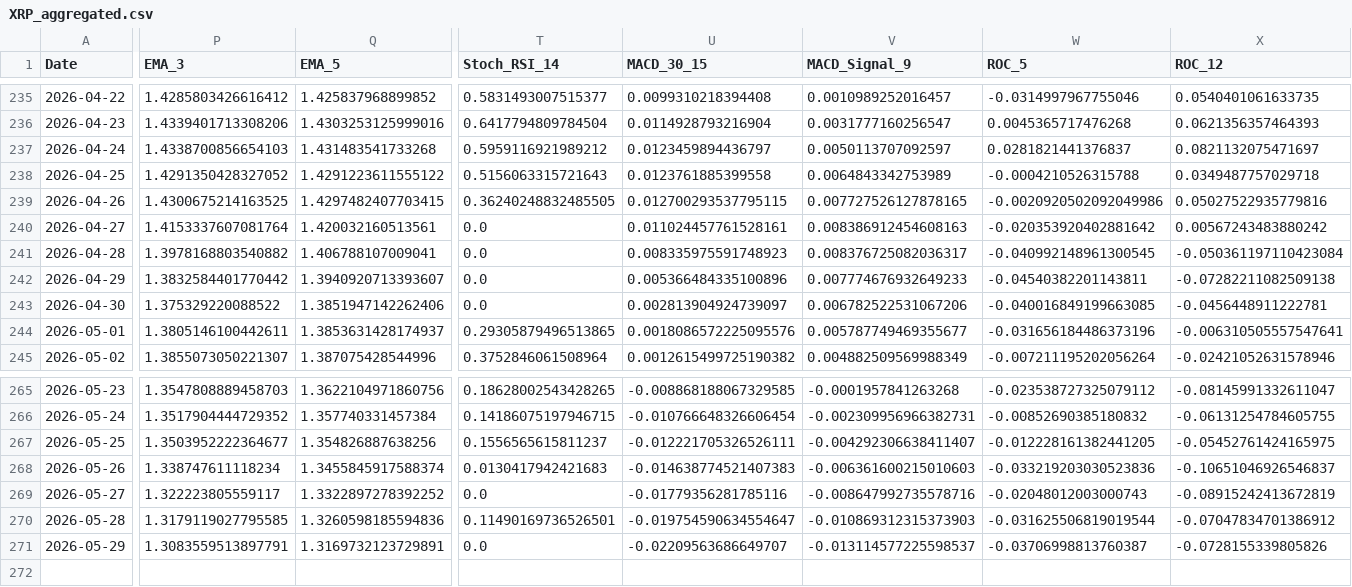
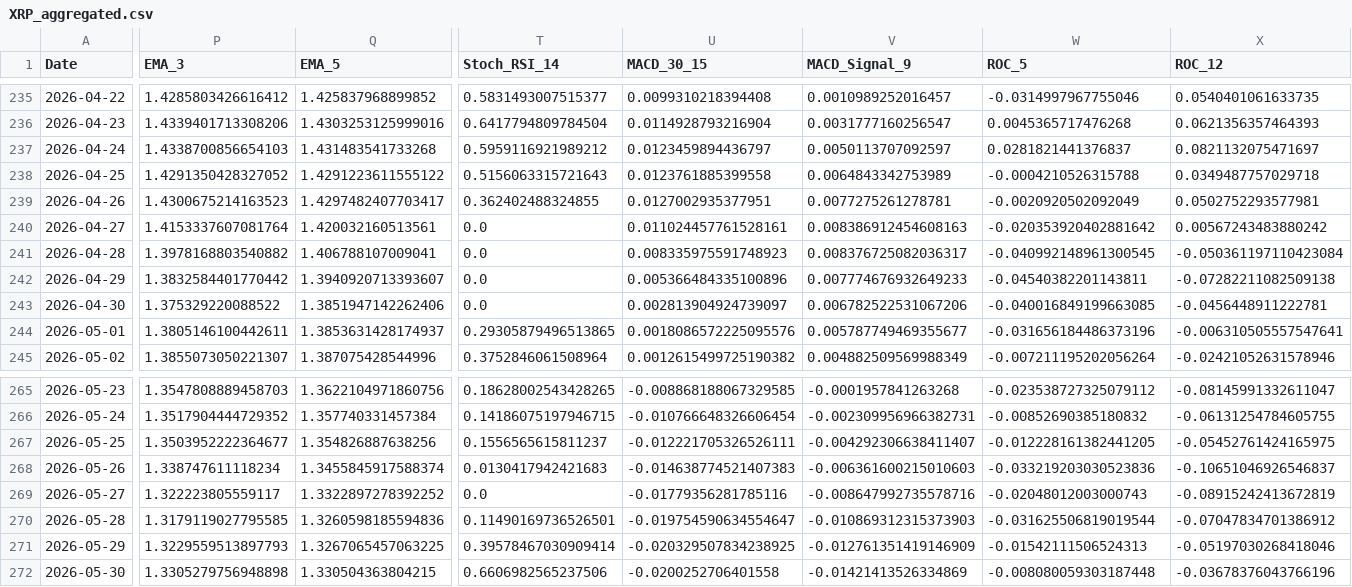
Before and after one commit to JintaoLiuorJoey/coinbase-ohlcv-data, a CSV file: data/XRP_aggregated.csv, drawn as a sheet; only a part is shown, gaps mark what is left out; rows hold the shown columns only; the diff covers the shown part only; the diff names each change by its address in the sheet, - before the commit and + after, or states it on an @@ line.

```diff
--- a/data/XRP_aggregated.csv
+++ b/data/XRP_aggregated.csv
-P239 (EMA_3): 1.4300675214163525
+P239 (EMA_3): 1.4300675214163523
-Q239 (EMA_5): 1.4297482407703415
+Q239 (EMA_5): 1.4297482407703417
-T239 (Stoch_RSI_14): 0.36240248832485505
+T239 (Stoch_RSI_14): 0.362402488324855
-U239 (MACD_30_15): 0.012700293537795115
+U239 (MACD_30_15): 0.0127002935377951
-V239 (MACD_Signal_9): 0.007727526127878165
+V239 (MACD_Signal_9): 0.0077275261278781
-W239 (ROC_5): -0.0020920502092049986
+W239 (ROC_5): -0.0020920502092049
-X239 (ROC_12): 0.05027522935779816
+X239 (ROC_12): 0.0502752293577981
-P271 (EMA_3): 1.3083559513897791
+P271 (EMA_3): 1.3229559513897793
-Q271 (EMA_5): 1.3169732123729891
+Q271 (EMA_5): 1.3267065457063225
-T271 (Stoch_RSI_14): 0.0
+T271 (Stoch_RSI_14): 0.39578467030909414
-U271 (MACD_30_15): -0.02209563686649707
+U271 (MACD_30_15): -0.020329507834238925
-V271 (MACD_Signal_9): -0.013114577225598537
+V271 (MACD_Signal_9): -0.012761351419146909
-W271 (ROC_5): -0.03706998813760387
+W271 (ROC_5): -0.01542111506524313
-X271 (ROC_12): -0.0728155339805826
+X271 (ROC_12): -0.05197030268418046
+row 272: 2026-05-30 | 1.3305279756948898 | 1.330504363804215 | 0.6606982565237506 | -0.0200252706401558 | -0.01421413526334869 | -0.008080059303187448 | -0.03678376043766196
```
Also changed, not shown: 43 edited cells elsewhere in this file, data/BTC_aggregated.csv, data/ETH_aggregated.csv.
